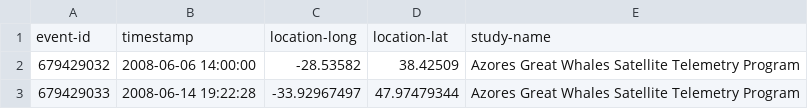
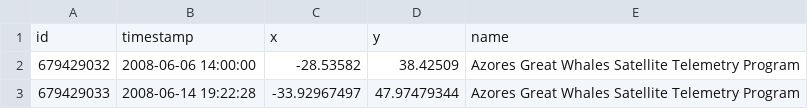
Before and after one commit to cs480x-22c/final, a CSV file: csv/Great Whales.csv, drawn as a sheet; only a part is shown.

Commit message:
Update Great Whales.csv

```diff
--- a/csv/Great Whales.csv
+++ b/csv/Great Whales.csv
@@ -1,2 +1,2 @@
-event-id,timestamp,location-long,location-lat,study-name
+id,timestamp,x,y,name
 679429032,2008-06-06 14:00:00,-28.53582,38.42509,Azores Great Whales Satellite Telemetry Program
```
